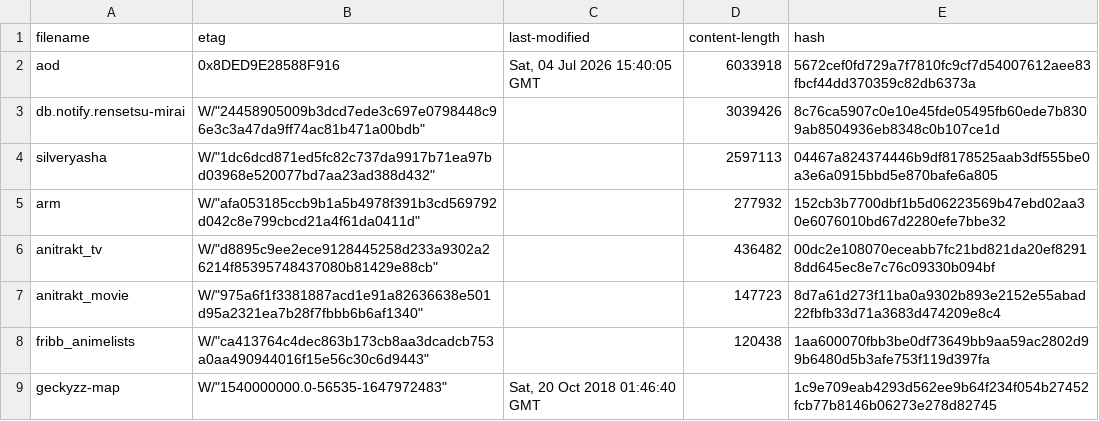
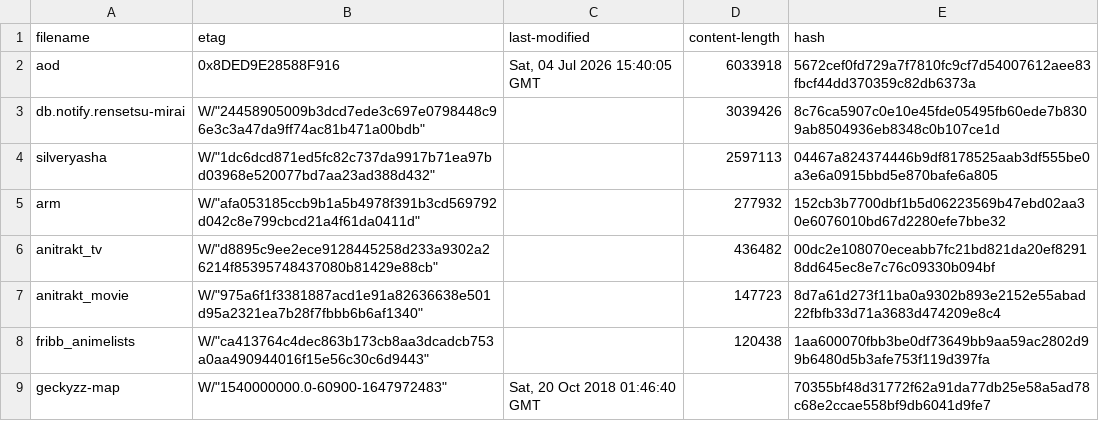
Before and after one commit to nattadasu/animeApi, a TSV file: database/raw/.downloader.tsv, drawn as a sheet.

```diff
--- a/database/raw/.downloader.tsv
+++ b/database/raw/.downloader.tsv
@@ -8,2 +8,2 @@ anitrakt_movie	W/"975a6f1f3381887acd1e91a82636638e501d95a2321ea7b28f7fbbb6b6af13
 fribb_animelists	W/"ca413764c4dec863b173cb8aa3dcadcb753a0aa490944016f15e56c30c6d9443"		120438	1aa600070fbb3be0df73649bb9aa59ac2802d99b6480d5b3afe753f119d397fa
-geckyzz-map	W/"1540000000.0-56535-1647972483"	Sat, 20 Oct 2018 01:46:40 GMT		1c9e709eab4293d562ee9b64f234f054b27452fcb77b8146b06273e278d82745
+geckyzz-map	W/"1540000000.0-60900-1647972483"	Sat, 20 Oct 2018 01:46:40 GMT		70355bf48d31772f62a91da77db25e58a5ad78c68e2ccae558bf9db6041d9fe7
```
Also changed, not shown: database/raw/geckyzz-map.tsv, 11 other files.
